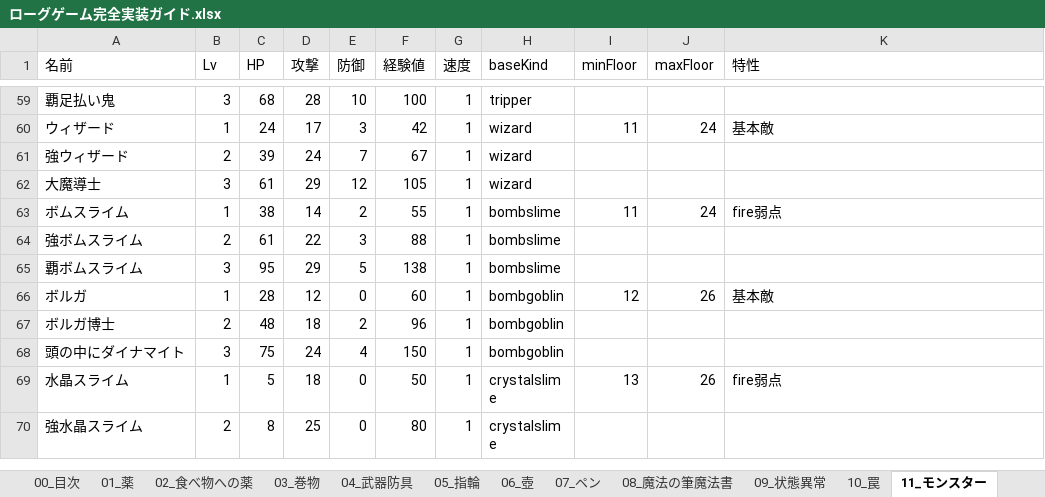
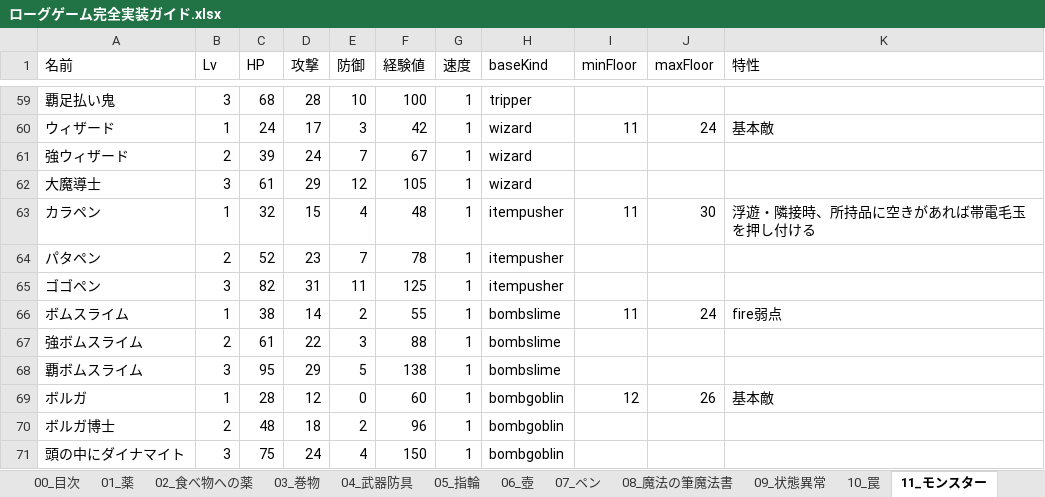
Before and after one commit to akechiment-commits/Rogue, an Excel workbook: ローグゲーム完全実装ガイド.xlsx, sheet 11_モンスター, drawn as a sheet; only a part is shown, gaps mark what is left out; the shorter side is filled out with more unchanged rows; values as stored, in another font and other column widths than the file's, no borders; the diff names each change by its address in the sheet, - before the commit and + after, or states it on an @@ line.

```diff
--- a/ローグゲーム完全実装ガイド.xlsx (sheet 11_モンスター)
+++ b/ローグゲーム完全実装ガイド.xlsx (sheet 11_モンスター)
+row 63: カラペン | 1 | 32 | 15 | 4 | 48 | 1 | itempusher | 11 | 30 | 浮遊・隣接時、所持品に空きがあれば帯電毛玉を押し付ける
+row 64: パタペン | 2 | 52 | 23 | 7 | 78 | 1 | itempusher
+row 65: ゴゴペン | 3 | 82 | 31 | 11 | 125 | 1 | itempusher
```
Also changed, not shown: sheet 14_大箱, sheet 00_目次, other sheet tabs, 7 other files.
